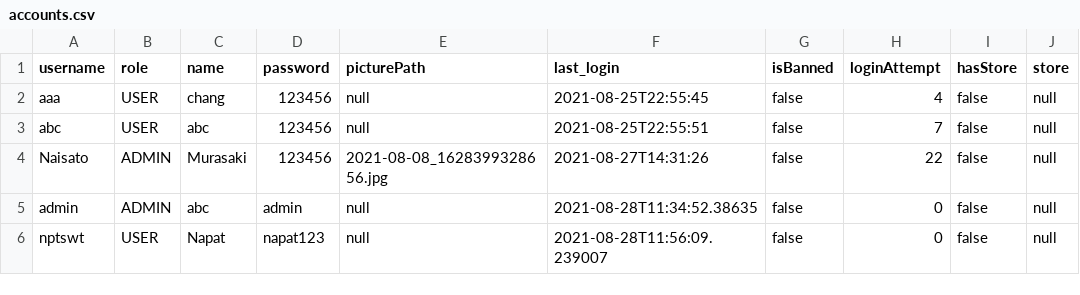
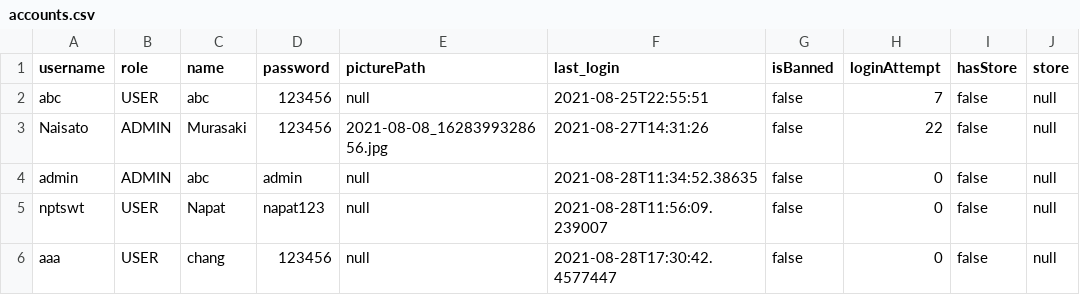
Before and after one commit to napatswift/project-641-mercury, a CSV file: data/accounts.csv, drawn as a sheet; removed rows and columns are numbered as before the commit, all else as after; the diff names each change by its address in the sheet, - before the commit and + after, or states it on an @@ line.

```diff
--- a/data/accounts.csv
+++ b/data/accounts.csv
-row 2: aaa | USER | chang | 123456 | null | 2021-08-25T22:55:45 | false | 4 | false | null
+row 6: aaa | USER | chang | 123456 | null | 2021-08-28T17:30:42.4577447 | false | 0 | false | null
```
Also changed, not shown: 11 other files.
